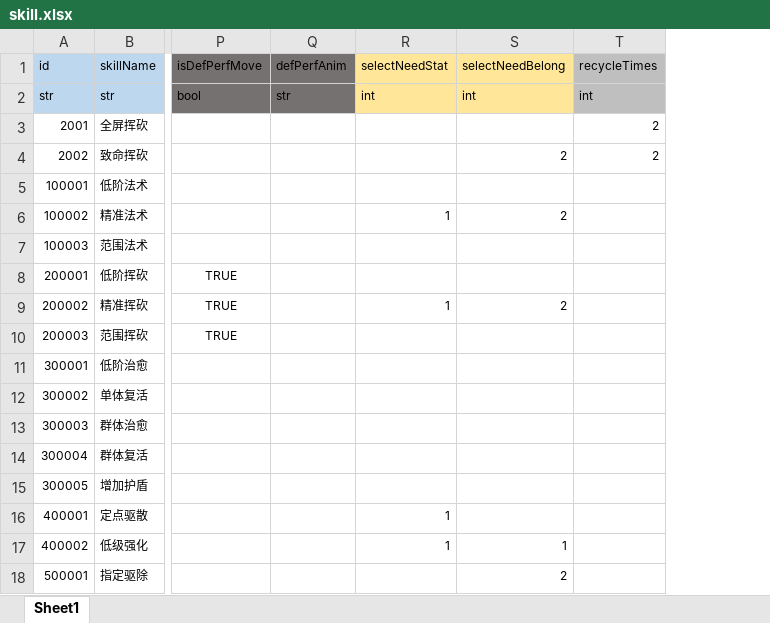
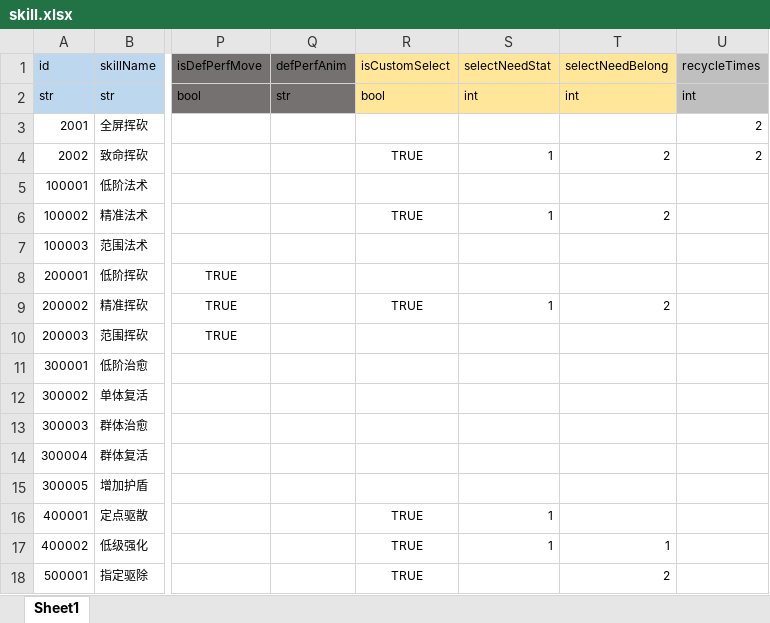
Before and after one commit to lyvoid/l2, an Excel workbook: config/xlsx/skill.xlsx, sheet Sheet1, drawn as a sheet; only a part is shown, gaps mark what is left out; values as stored, in another font and other column widths than the file's, no borders; addresses are those after the commit; the diff names each change by its address in the sheet, - before the commit and + after, or states it on an @@ line.

```diff
--- a/config/xlsx/skill.xlsx (sheet Sheet1)
+++ b/config/xlsx/skill.xlsx (sheet Sheet1)
+column R (isCustomSelect), rows 2-18: bool |  | TRUE |  | TRUE |  |  | TRUE |  |  |  |  |  |  | TRUE | TRUE | TRUE
-S4 (selectNeedStat): (empty)
+S4 (selectNeedStat): 1
```
Also changed, not shown: 8 other files.
